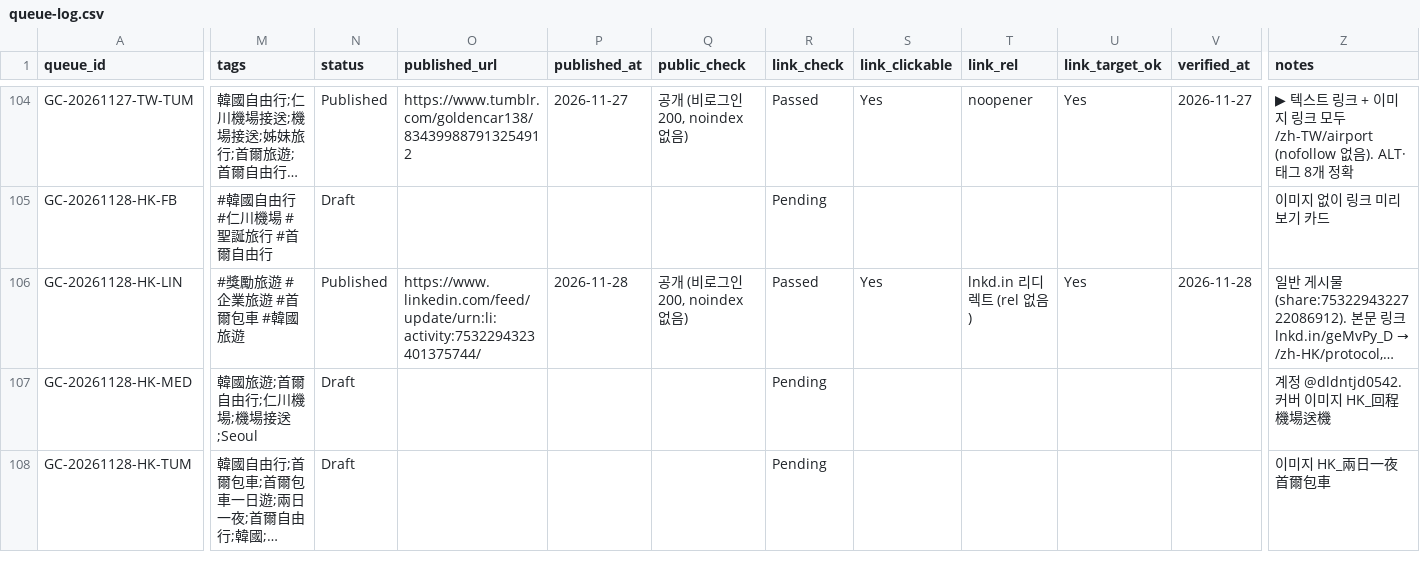
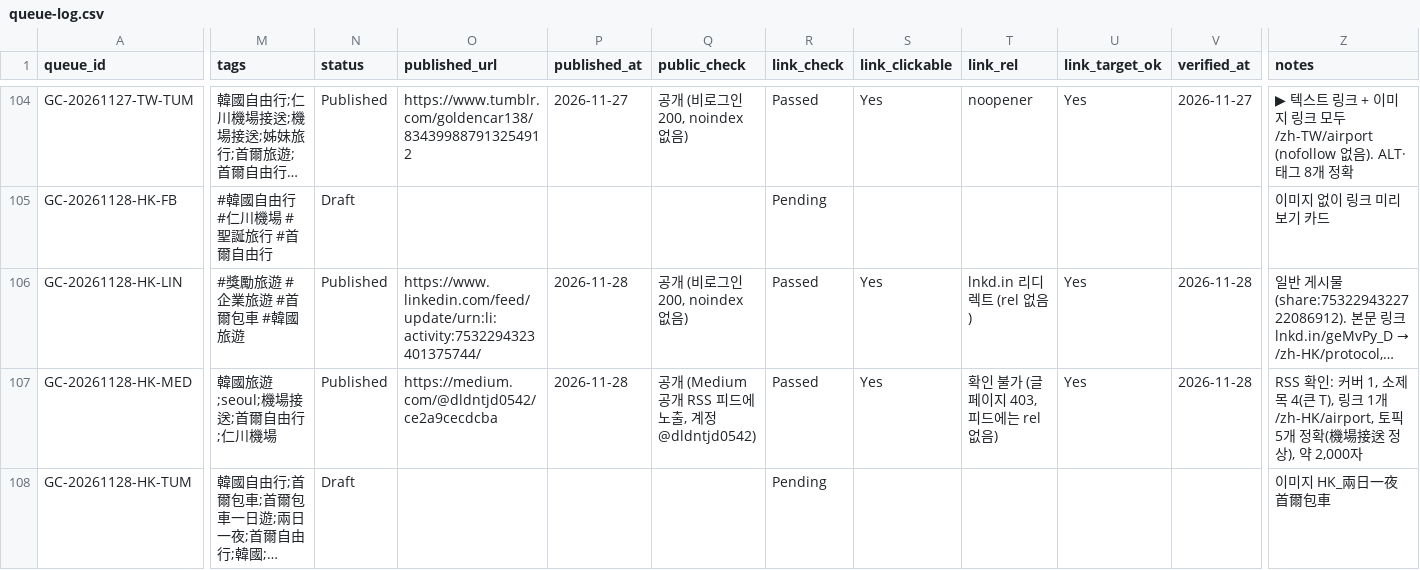
Before and after one commit to NJM-hub/NJM, a CSV file: .claude/skills/goldencar-backlink/queue-log.csv, drawn as a sheet; only a part is shown, gaps mark what is left out; long unchanged cells end in …; the diff names each change by its address in the sheet, - before the commit and + after, or states it on an @@ line.

```diff
--- a/.claude/skills/goldencar-backlink/queue-log.csv
+++ b/.claude/skills/goldencar-backlink/queue-log.csv
-M107 (tags): 韓國旅遊;首爾自由行;仁川機場;機場接送;Seoul
+M107 (tags): 韓國旅遊;seoul;機場接送;首爾自由行;仁川機場
-N107 (status): Draft
+N107 (status): Published
-O107 (published_url): (empty)
+O107 (published_url): https://medium.com/@dldntjd0542/ce2a9cecdcba
-P107 (published_at): (empty)
+P107 (published_at): 2026-11-28
-Q107 (public_check): (empty)
+Q107 (public_check): 공개 (Medium 공개 RSS 피드에 노출, 계정 @dldntjd0542)
-R107 (link_check): Pending
+R107 (link_check): Passed
-S107 (link_clickable): (empty)
+S107 (link_clickable): Yes
-T107 (link_rel): (empty)
+T107 (link_rel): 확인 불가 (글 페이지 403, 피드에는 rel 없음)
-U107 (link_target_ok): (empty)
+U107 (link_target_ok): Yes
-V107 (verified_at): (empty)
+V107 (verified_at): 2026-11-28
-Z107 (notes): 계정 @dldntjd0542. 커버 이미지 HK_回程機場送機
+Z107 (notes): RSS 확인: 커버 1, 소제목 4(큰 T), 링크 1개 /zh-HK/airport, 토픽 5개 정확(機場接送 정상), 약 2,000자
```
